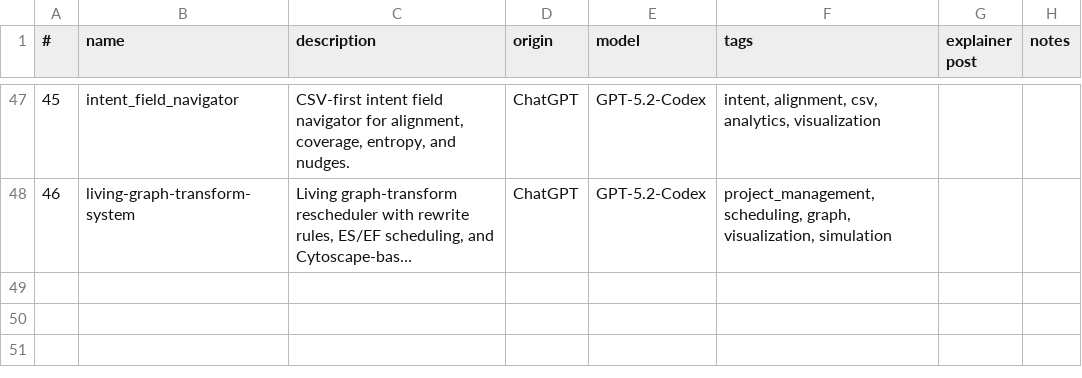
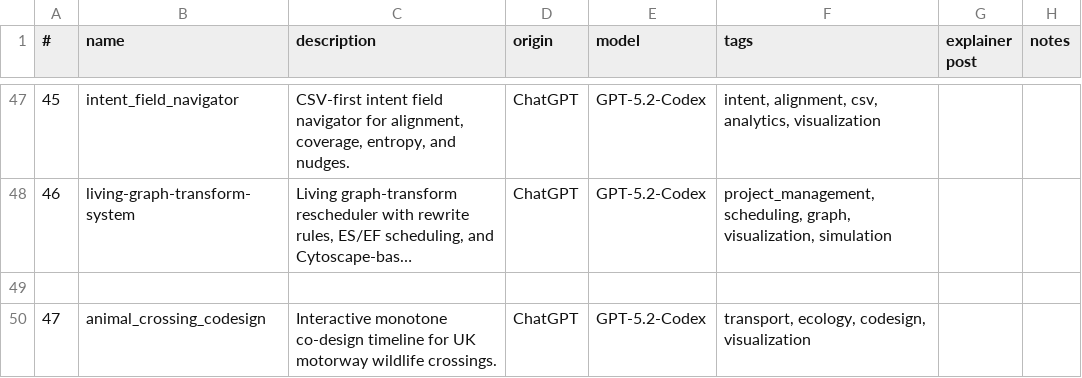
Before and after one commit to lawrencerowland/Project-web-apps, a CSV file: app-index.csv, drawn as a sheet; only a part is shown, gaps mark what is left out; long unchanged cells end in …; the diff names each change by its address in the sheet, - before the commit and + after, or states it on an @@ line.

Commit message:
Add wildlife crossing co-design app explainers

```diff
--- a/app-index.csv
+++ b/app-index.csv
+row 49: (empty)
+row 50: 47 | animal_crossing_codesign | Interactive monotone co-design timeline for UK motorway wildlife crossings. | ChatGPT | GPT-5.2-Codex | transport, ecology, codesign, visualization
```
Also changed, not shown: 1 other file.
